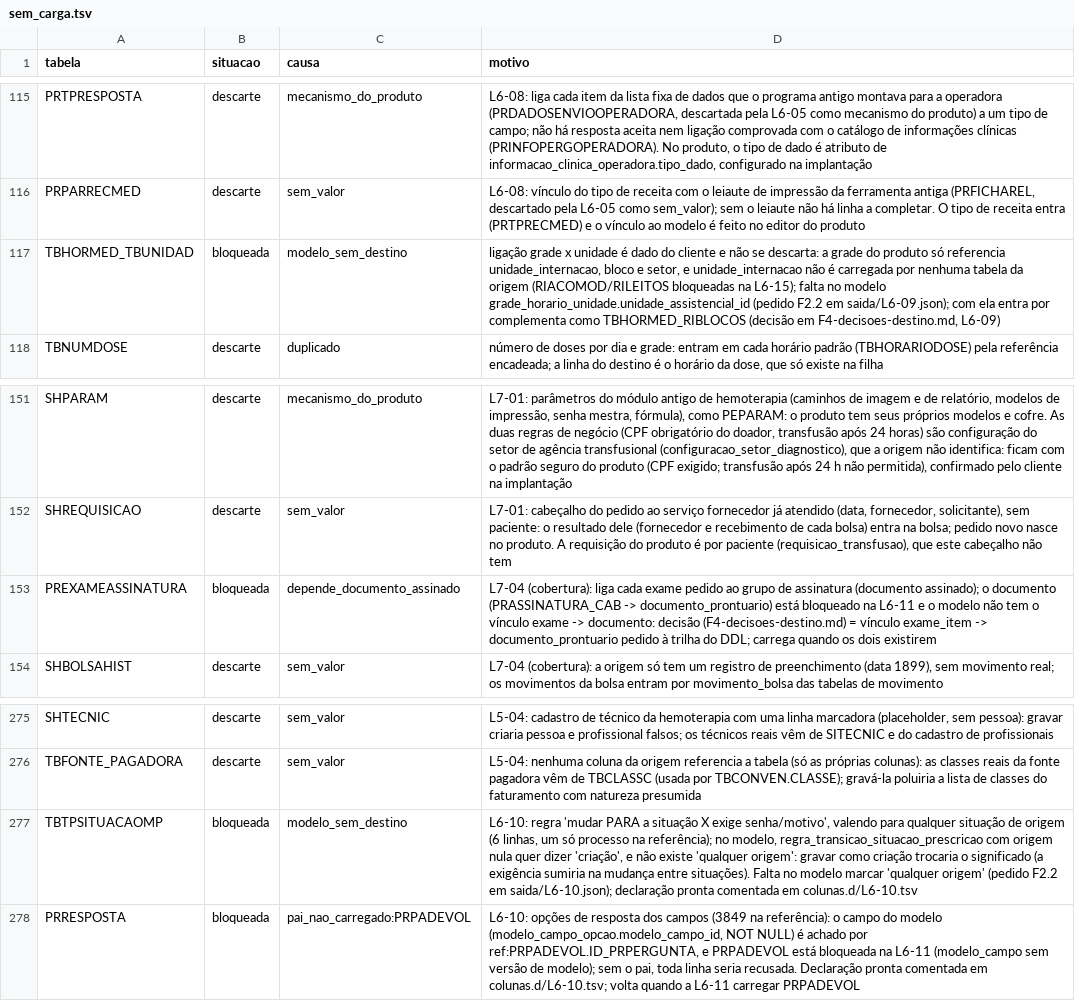
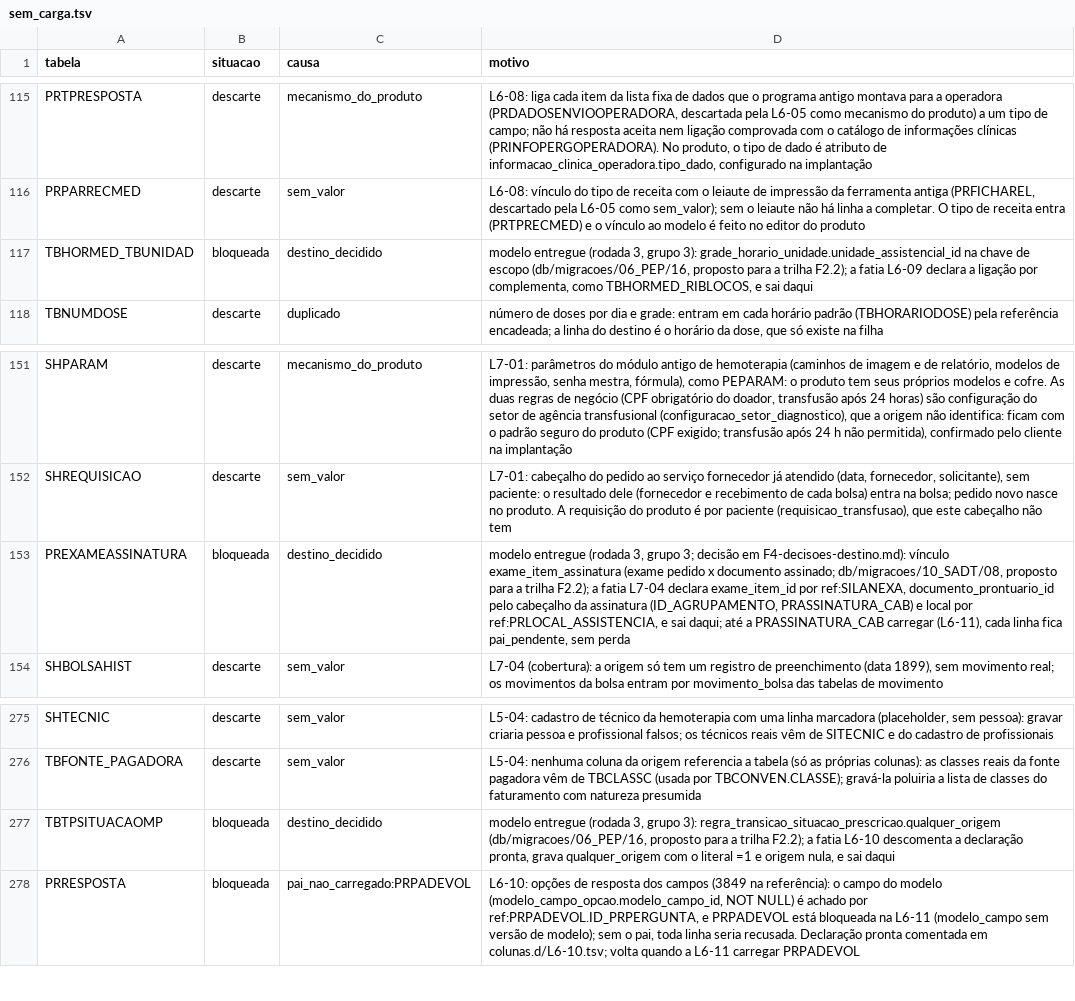
Before and after one commit to mmalves-ai/sante-sgh-mariadb, a TSV file: conector/mapa/declarado/sem_carga.tsv, drawn as a sheet; only a part is shown, gaps mark what is left out.

```diff
--- a/conector/mapa/declarado/sem_carga.tsv
+++ b/conector/mapa/declarado/sem_carga.tsv
@@ -116,3 +116,3 @@ PRTPRESPOSTA	descarte	mecanismo_do_produto	L6-08: liga cada item da lista fixa d
 PRPARRECMED	descarte	sem_valor	L6-08: vínculo do tipo de receita com o leiaute de impressão da ferramenta antiga (PRFICHAREL, descartado pela L6-05 como sem_valor); sem o leiaute não há linha a completar. O tipo de receita entra (PRTPRECMED) e o vínculo ao modelo é feito no editor do produto
-TBHORMED_TBUNIDAD	bloqueada	modelo_sem_destino	ligação grade x unidade é dado do cliente e não se descarta: a grade do produto só referencia unidade_internacao, bloco e setor, e unidade_internacao não é carregada por nenhuma tabela da origem (RIACOMOD/RILEITOS bloqueadas na L6-15); falta no modelo grade_horario_unidade.unidade_assistencial_id (pedido F2.2 em saida/L6-09.json); com ela entra por complementa como TBHORMED_RIBLOCOS (decisão em F4-decisoes-destino.md, L6-09)
+TBHORMED_TBUNIDAD	bloqueada	destino_decidido	modelo entregue (rodada 3, grupo 3): grade_horario_unidade.unidade_assistencial_id na chave de escopo (db/migracoes/06_PEP/16, proposto para a trilha F2.2); a fatia L6-09 declara a ligação por complementa, como TBHORMED_RIBLOCOS, e sai daqui
 TBNUMDOSE	descarte	duplicado	número de doses por dia e grade: entram em cada horário padrão (TBHORARIODOSE) pela referência encadeada; a linha do destino é o horário da dose, que só existe na filha
@@ -152,3 +152,3 @@ SHPARAM	descarte	mecanismo_do_produto	L7-01: parâmetros do módulo antigo de he
 SHREQUISICAO	descarte	sem_valor	L7-01: cabeçalho do pedido ao serviço fornecedor já atendido (data, fornecedor, solicitante), sem paciente: o resultado dele (fornecedor e recebimento de cada bolsa) entra na bolsa; pedido novo nasce no produto. A requisição do produto é por paciente (requisicao_transfusao), que este cabeçalho não tem
-PREXAMEASSINATURA	bloqueada	depende_documento_assinado	L7-04 (cobertura): liga cada exame pedido ao grupo de assinatura (documento assinado); o documento (PRASSINATURA_CAB -> documento_prontuario) está bloqueado na L6-11 e o modelo não tem o vínculo exame -> documento: decisão (F4-decisoes-destino.md) = vínculo exame_item -> documento_prontuario pedido à trilha do DDL; carrega quando os dois existirem
+PREXAMEASSINATURA	bloqueada	destino_decidido	modelo entregue (rodada 3, grupo 3; decisão em F4-decisoes-destino.md): vínculo exame_item_assinatura (exame pedido x documento assinado; db/migracoes/10_SADT/08, proposto para a trilha F2.2); a fatia L7-04 declara exame_item_id por ref:SILANEXA, documento_prontuario_id pelo cabeçalho da assinatura (ID_AGRUPAMENTO, PRASSINATURA_CAB) e local por ref:PRLOCAL_ASSISTENCIA, e sai daqui; até a PRASSINATURA_CAB carregar (L6-11), cada linha fica pai_pendente, sem perda
 SHBOLSAHIST	descarte	sem_valor	L7-04 (cobertura): a origem só tem um registro de preenchimento (data 1899), sem movimento real; os movimentos da bolsa entram por movimento_bolsa das tabelas de movimento
@@ -276,3 +276,3 @@ SHTECNIC	descarte	sem_valor	L5-04: cadastro de técnico da hemoterapia com uma l
 TBFONTE_PAGADORA	descarte	sem_valor	L5-04: nenhuma coluna da origem referencia a tabela (só as próprias colunas): as classes reais da fonte pagadora vêm de TBCLASSC (usada por TBCONVEN.CLASSE); gravá-la poluiria a lista de classes do faturamento com natureza presumida
-TBTPSITUACAOMP	bloqueada	modelo_sem_destino	L6-10: regra 'mudar PARA a situação X exige senha/motivo', valendo para qualquer situação de origem (6 linhas, um só processo na referência); no modelo, regra_transicao_situacao_prescricao com origem nula quer dizer 'criação', e não existe 'qualquer origem': gravar como criação trocaria o significado (a exigência sumiria na mudança entre situações). Falta no modelo marcar 'qualquer origem' (pedido F2.2 em saida/L6-10.json); declaração pronta comentada em colunas.d/L6-10.tsv
+TBTPSITUACAOMP	bloqueada	destino_decidido	modelo entregue (rodada 3, grupo 3): regra_transicao_situacao_prescricao.qualquer_origem (db/migracoes/06_PEP/16, proposto para a trilha F2.2); a fatia L6-10 descomenta a declaração pronta, grava qualquer_origem com o literal =1 e origem nula, e sai daqui
 PRRESPOSTA	bloqueada	pai_nao_carregado:PRPADEVOL	L6-10: opções de resposta dos campos (3849 na referência): o campo do modelo (modelo_campo_opcao.modelo_campo_id, NOT NULL) é achado por ref:PRPADEVOL.ID_PRPERGUNTA, e PRPADEVOL está bloqueada na L6-11 (modelo_campo sem versão de modelo); sem o pai, toda linha seria recusada. Declaração pronta comentada em colunas.d/L6-10.tsv; volta quando a L6-11 carregar PRPADEVOL
```
Also changed, not shown: docs/analise/rodada2/final/catalogo.tsv, 29 other files.
